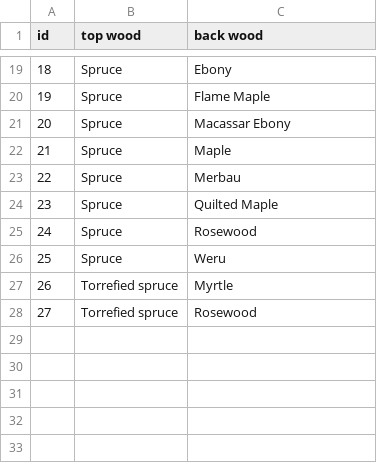
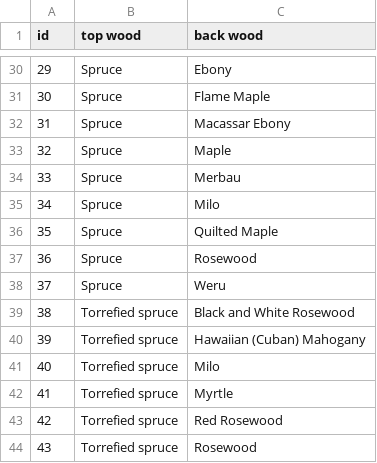
Before and after one commit to wykhuh/oli-database, a CSV file: processed_data/tonewood.csv, drawn as a sheet; only a part is shown, gaps mark what is left out; the diff covers the shown part only; the diff names each change by its address in the sheet, - before the commit and + after, or states it on an @@ line.

```diff
--- a/processed_data/tonewood.csv
+++ b/processed_data/tonewood.csv
@@ column A (id) renumbered from row 11 down @@
+row 35: 34 | Spruce | Milo
+row 39: 38 | Torrefied spruce | Black and White Rosewood
+row 40: 39 | Torrefied spruce | Hawaiian (Cuban) Mahogany
+row 41: 40 | Torrefied spruce | Milo
+row 43: 42 | Torrefied spruce | Red Rosewood
```
Also changed, not shown: 11 added rows and 1 edited cell elsewhere in this file, processed_data/tonewood_size.csv, 4 other files.
